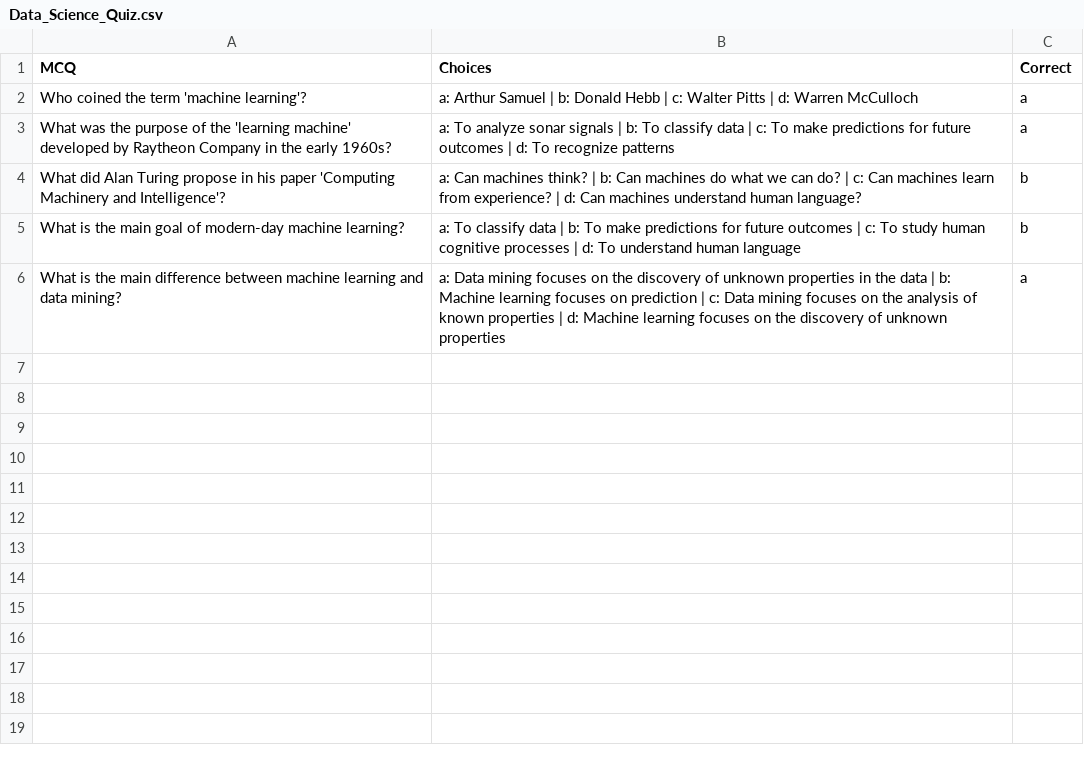
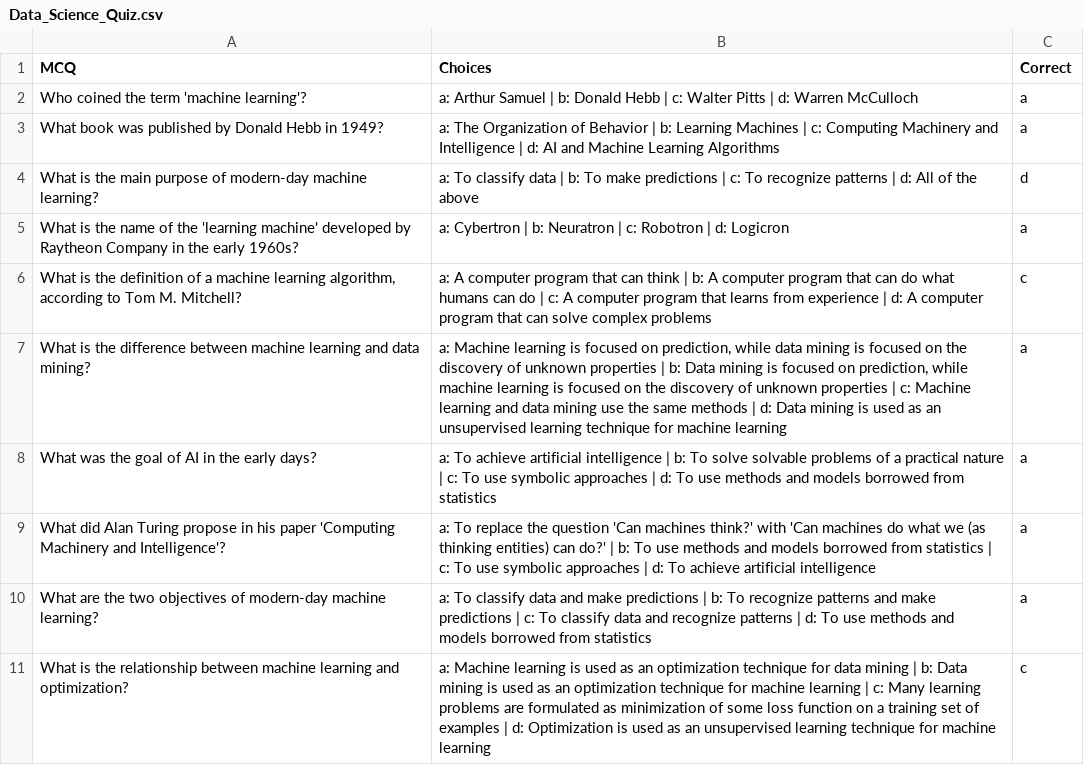
Before and after one commit to pdebasis7/GenAI, a CSV file: experiments/Data_Science_Quiz.csv, drawn as a sheet.

```diff
--- a/experiments/Data_Science_Quiz.csv
+++ b/experiments/Data_Science_Quiz.csv
@@ -2,5 +2,10 @@ MCQ,Choices,Correct
 Who coined the term 'machine learning'?,a: Arthur Samuel | b: Donald Hebb | c: Walter Pitts | d: Warren McCulloch,a
-What was the purpose of the 'learning machine' developed by Raytheon Company in the early 1960s?,a: To analyze sonar signals | b: To classify data | c: To make predictions for future outcomes | d: To recognize patterns,a
-What did Alan Turing propose in his paper 'Computing Machinery and Intelligence'?,a: Can machines think? | b: Can machines do what we can do? | c: Can machines learn from experience? | d: Can machines understand human language?,b
-What is the main goal of modern-day machine learning?,a: To classify data | b: To make predictions for future outcomes | c: To study human cognitive processes | d: To understand human language,b
-What is the main difference between machine learning and data mining?,a: Data mining focuses on the discovery of unknown properties in the data | b: Machine learning focuses on prediction | c: Data mining focuses on the analysis of known properties | d: Machine learning focuses on the discovery of unknown properties,a
+What book was published by Donald Hebb in 1949?,a: The Organization of Behavior | b: Learning Machines | c: Computing Machinery and Intelligence | d: AI and Machine Learning Algorithms,a
+What is the main purpose of modern-day machine learning?,a: To classify data | b: To make predictions | c: To recognize patterns | d: All of the above,d
+What is the name of the 'learning machine' developed by Raytheon Company in the early 1960s?,a: Cybertron | b: Neuratron | c: Robotron | d: Logicron,a
+"What is the definition of a machine learning algorithm, according to Tom M. Mitchell?",a: A computer program that can think | b: A computer program that can do what humans can do | c: A computer program that learns from experience | d: A computer program that can solve complex problems,c
+What is the difference between machine learning and data mining?,"a: Machine learning is focused on prediction, while data mining is focused on the discovery of unknown properties | b: Data mining is focused on prediction, while machine learning is focused on the discovery of unknown properties | c: Machine learning and data mining use the same methods | d: Data mining is used as an unsupervised learning technique for machine learning",a
+What was the goal of AI in the early days?,a: To achieve artificial intelligence | b: To solve solvable problems of a practical nature | c: To use symbolic approaches | d: To use methods and models borrowed from statistics,a
+What did Alan Turing propose in his paper 'Computing Machinery and Intelligence'?,a: To replace the question 'Can machines think?' with 'Can machines do what we (as thinking entities) can do?' | b: To use methods and models borrowed from statistics | c: To use symbolic approaches | d: To achieve artificial intelligence,a
+What are the two objectives of modern-day machine learning?,a: To classify data and make predictions | b: To recognize patterns and make predictions | c: To classify data and recognize patterns | d: To use methods and models borrowed from statistics,a
+What is the relationship between machine learning and optimization?,a: Machine learning is used as an optimization technique for data mining | b: Data mining is used as an optimization technique for machine learning | c: Many learning problems are formulated as minimization of some loss function on a training set of examples | d: Optimization is used as an unsupervised learning technique for machine learning,c
```
Also changed, not shown: 1 other file.
